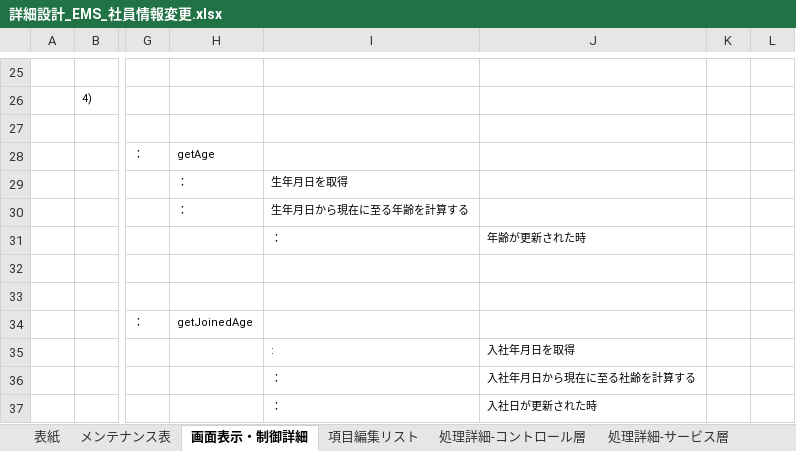
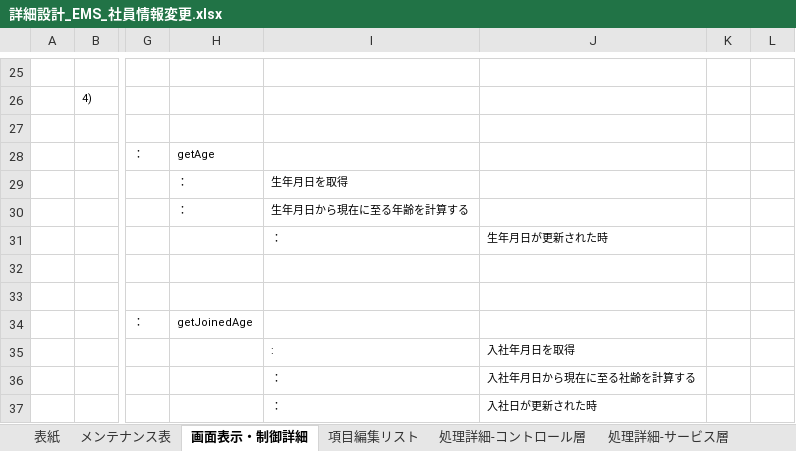
Before and after one commit to softtechSoft/ems, an Excel workbook: DOC/詳細設計書/詳細設計_EMS_社員情報変更.xlsx, sheet 画面表示・制御詳細, drawn as a sheet; only a part is shown, gaps mark what is left out; values as stored, in another font and other column widths than the file's, no borders; charts and pictures not drawn; the diff names each change by its address in the sheet, - before the commit and + after, or states it on an @@ line.

```diff
--- a/DOC/詳細設計書/詳細設計_EMS_社員情報変更.xlsx (sheet 画面表示・制御詳細)
+++ b/DOC/詳細設計書/詳細設計_EMS_社員情報変更.xlsx (sheet 画面表示・制御詳細)
-J31: 年齢が更新された時
+J31: 生年月日が更新された時
```
Also changed, not shown: sheet 処理詳細-コントロール層, charts or pictures, 1 other file.
